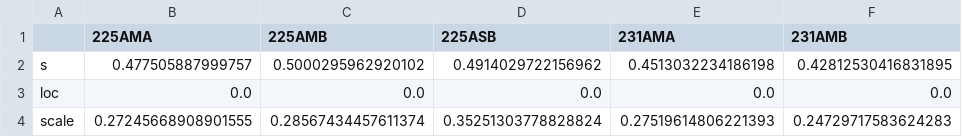
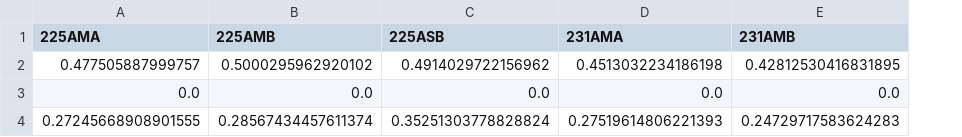
Before and after one commit to bennm37/pylars, a CSV file: data/fiber_radii_lognorm_params.csv, drawn as a sheet; only a part is shown; the diff names each change by its address in the sheet, - before the commit and + after, or states it on an @@ line.

```diff
--- a/data/fiber_radii_lognorm_params.csv
+++ b/data/fiber_radii_lognorm_params.csv
-column A, rows 2-4: s | loc | scale
```
Also changed, not shown: data/fiber_radii_gamma_r2.csv, data/fiber_radii_lognorm_r2.csv, 6 other files.
